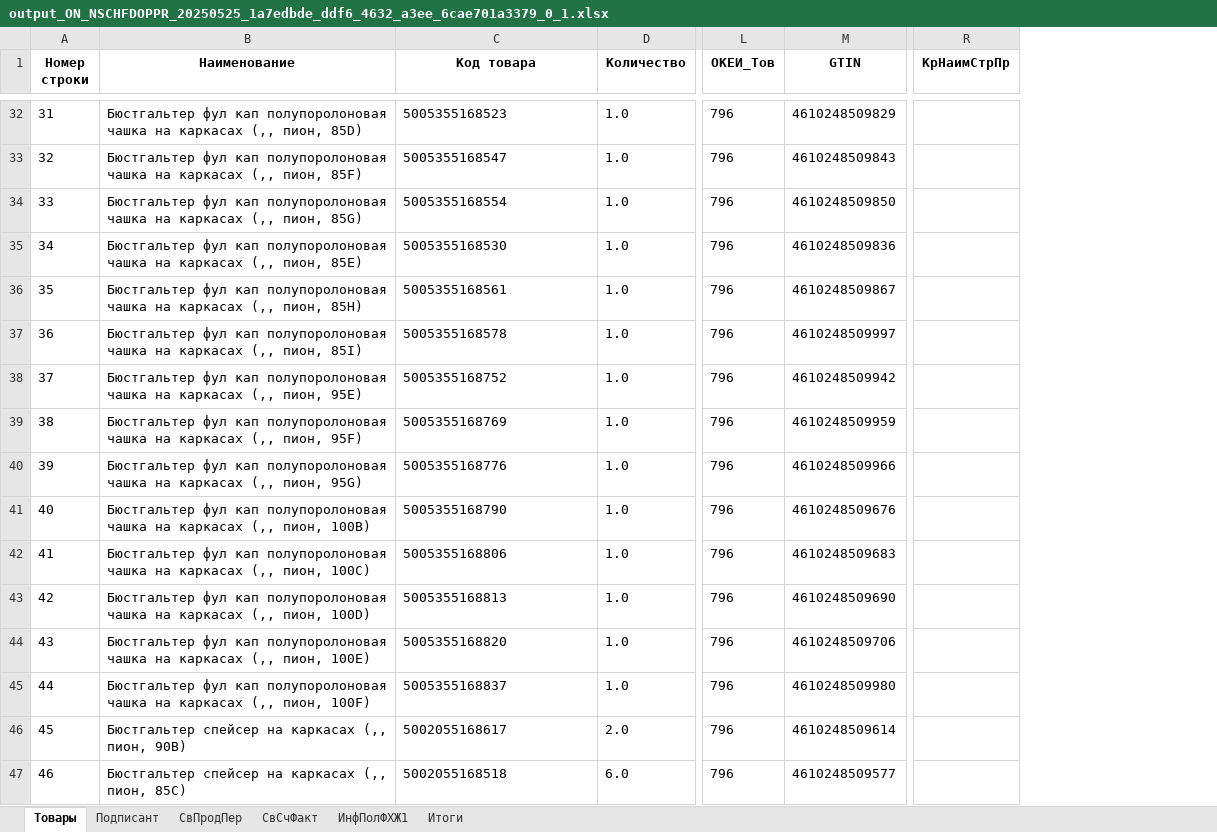
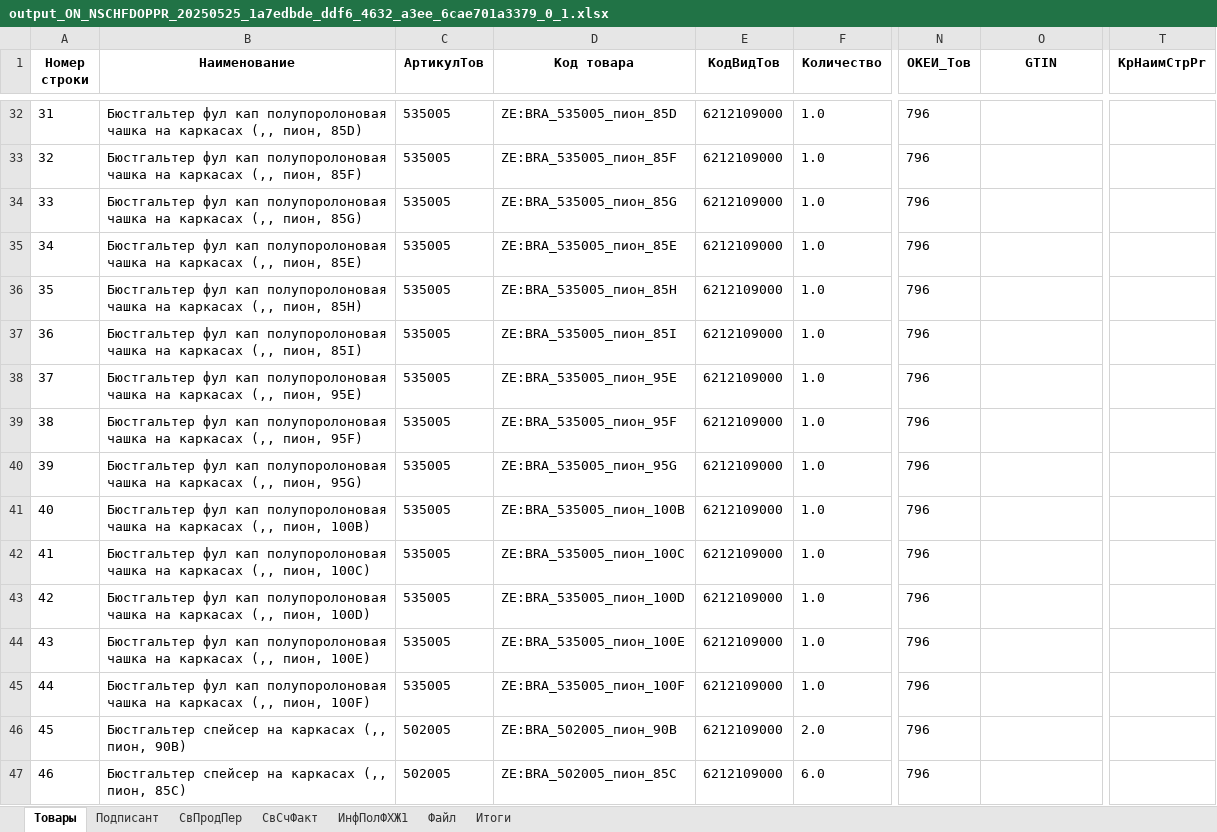
Before and after one commit to Artemka2031/Convertor, an Excel workbook: uploads/output_ON_NSCHFDOPPR_20250525_1a7edbde_ddf6_4632_a3ee_6cae701a3379_0_1.xlsx, sheet Товары, drawn as a sheet; only a part is shown, gaps mark what is left out; values as stored, in another font and other column widths than the file's, no borders; removed rows and columns are numbered as before the commit, all else as after; the diff covers the shown part only; the diff names each change by its address in the sheet, - before the commit and + after, or states it on an @@ line.

```diff
--- a/uploads/output_ON_NSCHFDOPPR_20250525_1a7edbde_ddf6_4632_a3ee_6cae701a3379_0_1.xlsx (sheet Товары)
+++ b/uploads/output_ON_NSCHFDOPPR_20250525_1a7edbde_ddf6_4632_a3ee_6cae701a3379_0_1.xlsx (sheet Товары)
+sheet tab: Файл
+column C (АртикулТов), rows 32-47: 535005 | 535005 | 535005 | 535005 | 535005 | 535005 | 535005 | 535005 | 535005 | 535005 | 535005 | 535005 | 535005 | 535005 | 502005 | 502005
+column E (КодВидТов), rows 32-47: all 6212109000
-column R (КрНаимСтрПр), empty
+column T (КрНаимСтрPr), empty
-D32 (Код товара): 5005355168523
+D32 (Код товара): ZE:BRA_535005_пион_85D
-O32 (GTIN): 4610248509829
+O32 (GTIN): (empty)
-D33 (Код товара): 5005355168547
+D33 (Код товара): ZE:BRA_535005_пион_85F
-O33 (GTIN): 4610248509843
+O33 (GTIN): (empty)
-D34 (Код товара): 5005355168554
+D34 (Код товара): ZE:BRA_535005_пион_85G
-O34 (GTIN): 4610248509850
+O34 (GTIN): (empty)
-D35 (Код товара): 5005355168530
+D35 (Код товара): ZE:BRA_535005_пион_85E
-O35 (GTIN): 4610248509836
+O35 (GTIN): (empty)
-D36 (Код товара): 5005355168561
+D36 (Код товара): ZE:BRA_535005_пион_85H
-O36 (GTIN): 4610248509867
+O36 (GTIN): (empty)
-D37 (Код товара): 5005355168578
+D37 (Код товара): ZE:BRA_535005_пион_85I
-O37 (GTIN): 4610248509997
+O37 (GTIN): (empty)
-D38 (Код товара): 5005355168752
+D38 (Код товара): ZE:BRA_535005_пион_95E
-O38 (GTIN): 4610248509942
+O38 (GTIN): (empty)
-D39 (Код товара): 5005355168769
+D39 (Код товара): ZE:BRA_535005_пион_95F
-O39 (GTIN): 4610248509959
+O39 (GTIN): (empty)
-D40 (Код товара): 5005355168776
+D40 (Код товара): ZE:BRA_535005_пион_95G
-O40 (GTIN): 4610248509966
+O40 (GTIN): (empty)
-D41 (Код товара): 5005355168790
+D41 (Код товара): ZE:BRA_535005_пион_100B
-O41 (GTIN): 4610248509676
+O41 (GTIN): (empty)
-D42 (Код товара): 5005355168806
+D42 (Код товара): ZE:BRA_535005_пион_100C
-O42 (GTIN): 4610248509683
+O42 (GTIN): (empty)
-D43 (Код товара): 5005355168813
+D43 (Код товара): ZE:BRA_535005_пион_100D
-O43 (GTIN): 4610248509690
+O43 (GTIN): (empty)
-D44 (Код товара): 5005355168820
+D44 (Код товара): ZE:BRA_535005_пион_100E
-O44 (GTIN): 4610248509706
+O44 (GTIN): (empty)
-D45 (Код товара): 5005355168837
+D45 (Код товара): ZE:BRA_535005_пион_100F
-O45 (GTIN): 4610248509980
+O45 (GTIN): (empty)
-D46 (Код товара): 5002055168617
+D46 (Код товара): ZE:BRA_502005_пион_90B
-O46 (GTIN): 4610248509614
+O46 (GTIN): (empty)
-D47 (Код товара): 5002055168518
+D47 (Код товара): ZE:BRA_502005_пион_85C
-O47 (GTIN): 4610248509577
+O47 (GTIN): (empty)
```
Also changed, not shown: 86 edited cells elsewhere in this sheet, sheet СвСчФакт, sheet Итоги, sheet Подписант, uploads/output_ON_NSCHFDOPPR_20250525_22be7677_06a4_4683_8d14_f2194cbf3b94_0_1.xlsx, uploads/output_ON_NSCHFDOPPR_20250525_5e5708b5_0e85_4610_8d2f_b995e7442f1f_0_1.xlsx, 10 other files.
